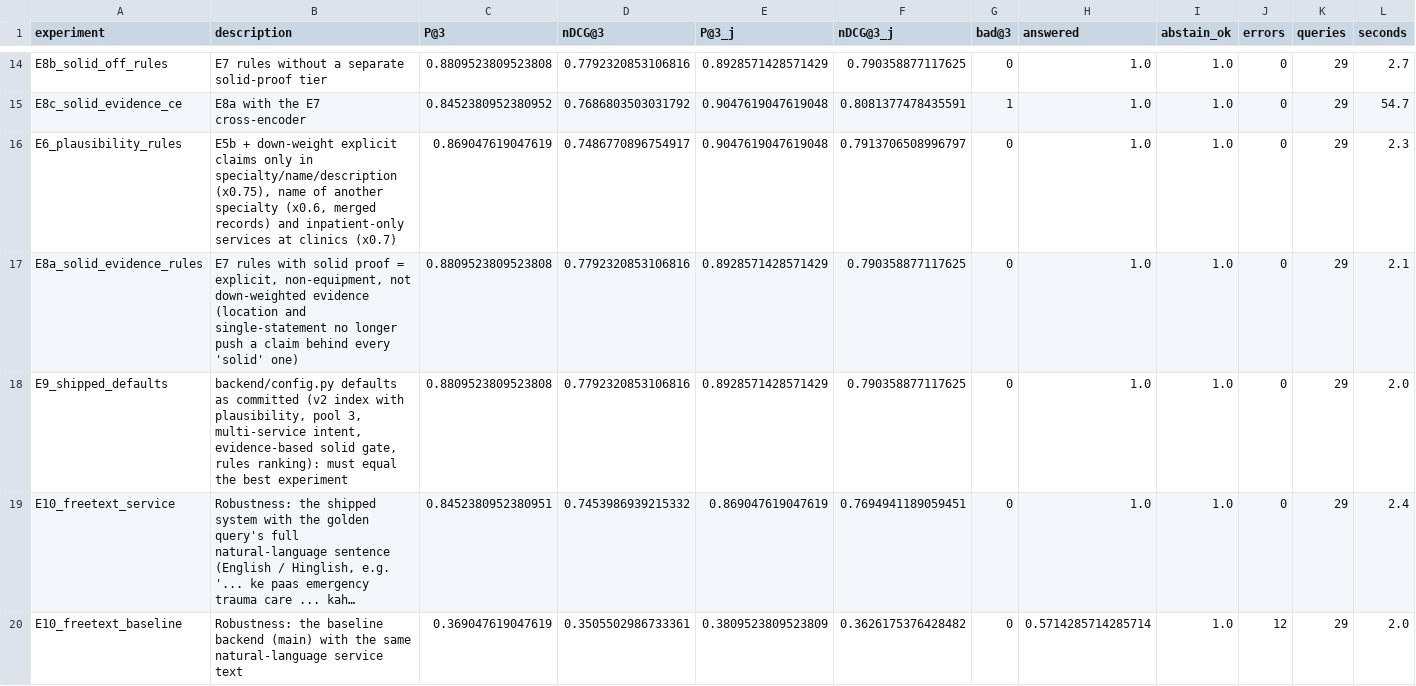
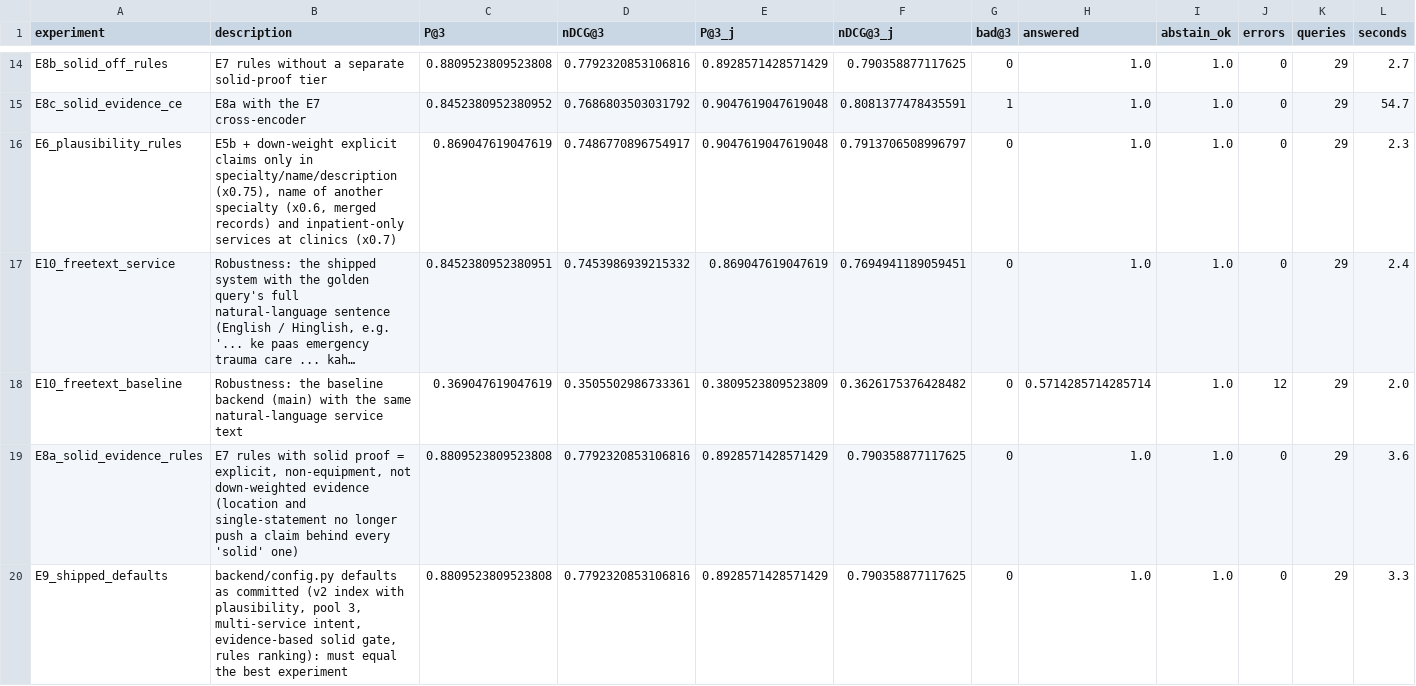
Before and after one commit to Americium3/annu, a CSV file: experiments/results/golden_dev_summary.csv, drawn as a sheet; only a part is shown, gaps mark what is left out; long unchanged cells end in …; removed rows and columns are numbered as before the commit, all else as after; the diff names each change by its address in the sheet, - before the commit and + after, or states it on an @@ line.

```diff
--- a/experiments/results/golden_dev_summary.csv
+++ b/experiments/results/golden_dev_summary.csv
-row 17: E8a_solid_evidence_rules | E7 rules with solid proof = explicit, non-equipment, not down-weighted evidence (location and single-statement no longer push a claim behind every 'solid' one) | 0.8809523809523808 | 0.7792320853106816 | 0.8928571428571429 | 0.790358877117625 | 0 | 1.0 | 1.0 | 0 | 29 | 2.1
-row 18: E9_shipped_defaults | backend/config.py defaults as committed (v2 index with plausibility, pool 3, multi-service intent, evidence-based solid gate, rules ranking): must equal the best experiment | 0.8809523809523808 | 0.7792320853106816 | 0.8928571428571429 | 0.790358877117625 | 0 | 1.0 | 1.0 | 0 | 29 | 2.0
+row 19: E8a_solid_evidence_rules | E7 rules with solid proof = explicit, non-equipment, not down-weighted evidence (location and single-statement no longer push a claim behind every 'solid' one) | 0.8809523809523808 | 0.7792320853106816 | 0.8928571428571429 | 0.790358877117625 | 0 | 1.0 | 1.0 | 0 | 29 | 3.6
+row 20: E9_shipped_defaults | backend/config.py defaults as committed (v2 index with plausibility, pool 3, multi-service intent, evidence-based solid gate, rules ranking): must equal the best experiment | 0.8809523809523808 | 0.7792320853106816 | 0.8928571428571429 | 0.790358877117625 | 0 | 1.0 | 1.0 | 0 | 29 | 3.3
```
Also changed, not shown: experiments/results/golden_dev_per_query.csv, 1 other file.
